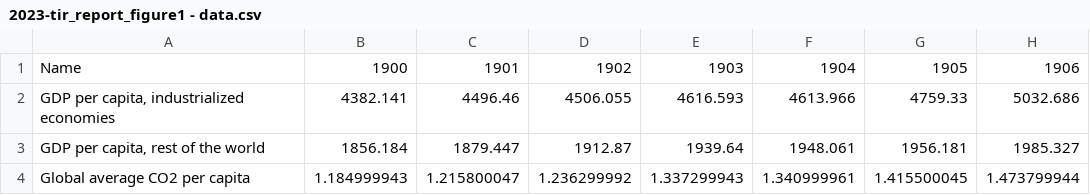
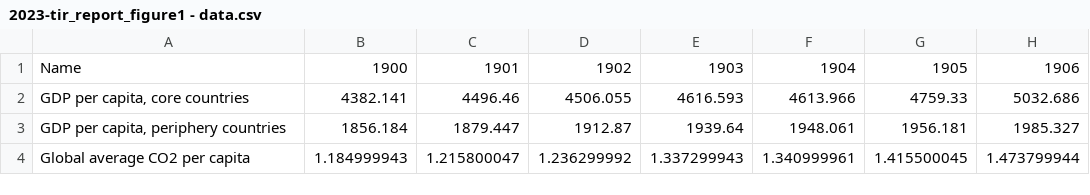
Before and after one commit to unctad-infovis/2023-tir_report, a CSV file: assets/data/2023-tir_report_figure1 - data.csv, drawn as a sheet; only a part is shown; the diff names each change by its address in the sheet, - before the commit and + after, or states it on an @@ line.

```diff
--- a/assets/data/2023-tir_report_figure1 - data.csv
+++ b/assets/data/2023-tir_report_figure1 - data.csv
-A2: GDP per capita‚ industrialized economies
+A2: GDP per capita‚ core countries
-A3: GDP per capita‚ rest of the world
+A3: GDP per capita‚ periphery countries
```
Also changed, not shown: public/assets/data/2023-tir_report_figure1.csv, 4 other files.
